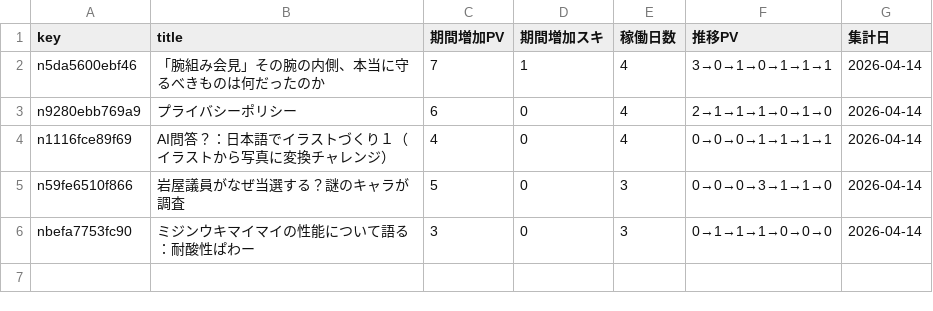
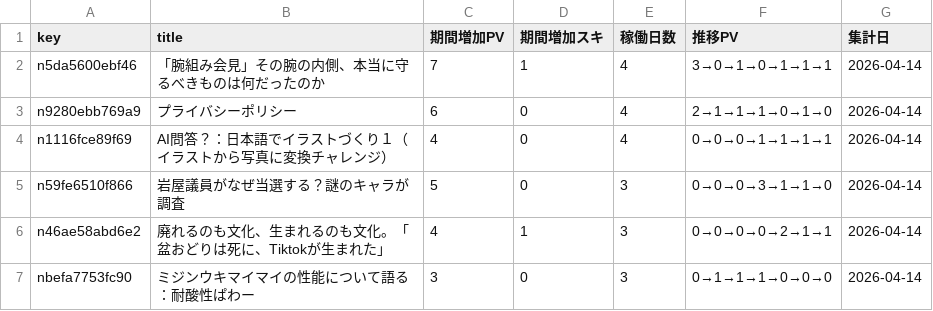
Before and after one commit to ganden0807-collab/note-stats-tracker, a CSV file: data/asset_articles.csv, drawn as a sheet; the diff names each change by its address in the sheet, - before the commit and + after, or states it on an @@ line.

```diff
--- a/data/asset_articles.csv
+++ b/data/asset_articles.csv
+row 6: n46ae58abd6e2 | 廃れるのも文化、生まれるのも文化。「盆おどりは死に、Tiktokが生まれた」 | 4 | 1 | 3 | 0→0→0→0→2→1→1 | 2026-04-14
```
Also changed, not shown: data/articles.csv, data/daily_summary.csv, 2 other files.
